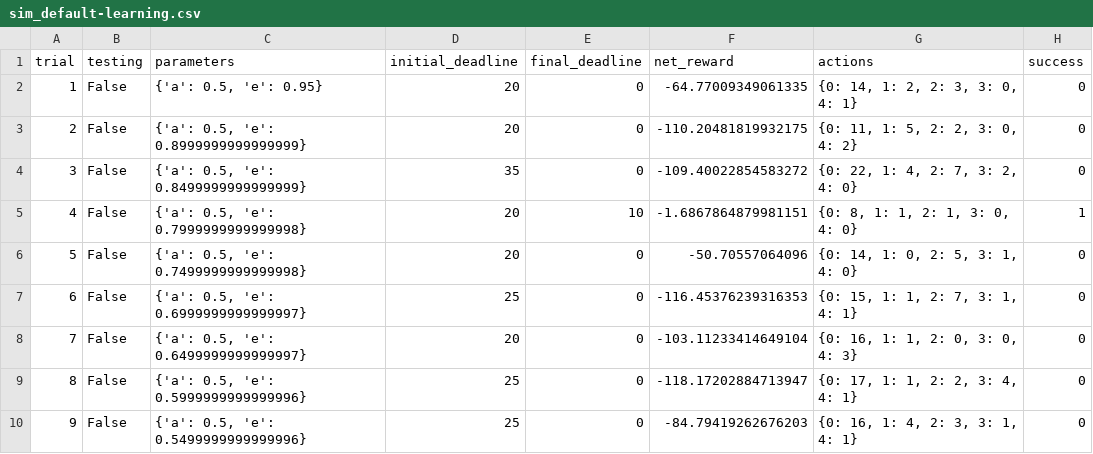
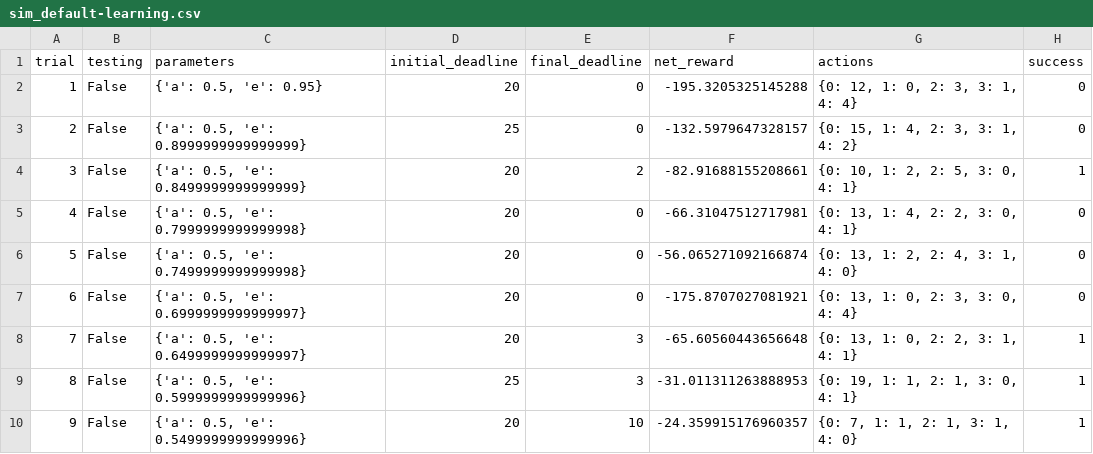
Before and after one commit to btatsis/MLND, a CSV file: CabSmart/logs/sim_default-learning.csv, drawn as a sheet; only a part is shown; the diff covers the shown part only.

Commit message:
Get me a smartcab4...

```diff
--- a/CabSmart/logs/sim_default-learning.csv
+++ b/CabSmart/logs/sim_default-learning.csv
@@ -1,10 +1,10 @@
 trial,testing,parameters,initial_deadline,final_deadline,net_reward,actions,success
-1,False,"{'a': 0.5, 'e': 0.95}",20,0,-64.77009349061335,"{0: 14, 1: 2, 2: 3, 3: 0, 4: 1}",0
-2,False,"{'a': 0.5, 'e': 0.8999999999999999}",20,0,-110.20481819932175,"{0: 11, 1: 5, 2: 2, 3: 0, 4: 2}",0
-3,False,"{'a': 0.5, 'e': 0.8499999999999999}",35,0,-109.40022854583272,"{0: 22, 1: 4, 2: 7, 3: 2, 4: 0}",0
-4,False,"{'a': 0.5, 'e': 0.7999999999999998}",20,10,-1.6867864879981151,"{0: 8, 1: 1, 2: 1, 3: 0, 4: 0}",1
-5,False,"{'a': 0.5, 'e': 0.7499999999999998}",20,0,-50.70557064096,"{0: 14, 1: 0, 2: 5, 3: 1, 4: 0}",0
-6,False,"{'a': 0.5, 'e': 0.6999999999999997}",25,0,-116.45376239316353,"{0: 15, 1: 1, 2: 7, 3: 1, 4: 1}",0
-7,False,"{'a': 0.5, 'e': 0.6499999999999997}",20,0,-103.11233414649104,"{0: 16, 1: 1, 2: 0, 3: 0, 4: 3}",0
-8,False,"{'a': 0.5, 'e': 0.5999999999999996}",25,0,-118.17202884713947,"{0: 17, 1: 1, 2: 2, 3: 4, 4: 1}",0
-9,False,"{'a': 0.5, 'e': 0.5499999999999996}",25,0,-84.79419262676203,"{0: 16, 1: 4, 2: 3, 3: 1, 4: 1}",0
+1,False,"{'a': 0.5, 'e': 0.95}",20,0,-195.3205325145288,"{0: 12, 1: 0, 2: 3, 3: 1, 4: 4}",0
+2,False,"{'a': 0.5, 'e': 0.8999999999999999}",25,0,-132.5979647328157,"{0: 15, 1: 4, 2: 3, 3: 1, 4: 2}",0
+3,False,"{'a': 0.5, 'e': 0.8499999999999999}",20,2,-82.91688155208661,"{0: 10, 1: 2, 2: 5, 3: 0, 4: 1}",1
+4,False,"{'a': 0.5, 'e': 0.7999999999999998}",20,0,-66.31047512717981,"{0: 13, 1: 4, 2: 2, 3: 0, 4: 1}",0
+5,False,"{'a': 0.5, 'e': 0.7499999999999998}",20,0,-56.065271092166874,"{0: 13, 1: 2, 2: 4, 3: 1, 4: 0}",0
+6,False,"{'a': 0.5, 'e': 0.6999999999999997}",20,0,-175.8707027081921,"{0: 13, 1: 0, 2: 3, 3: 0, 4: 4}",0
+7,False,"{'a': 0.5, 'e': 0.6499999999999997}",20,3,-65.60560443656648,"{0: 13, 1: 0, 2: 2, 3: 1, 4: 1}",1
+8,False,"{'a': 0.5, 'e': 0.5999999999999996}",25,3,-31.011311263888953,"{0: 19, 1: 1, 2: 1, 3: 0, 4: 1}",1
+9,False,"{'a': 0.5, 'e': 0.5499999999999996}",20,10,-24.359915176960357,"{0: 7, 1: 1, 2: 1, 3: 1, 4: 0}",1
```
Also changed, not shown: 84 edited cells elsewhere in this file, 6 other files.
